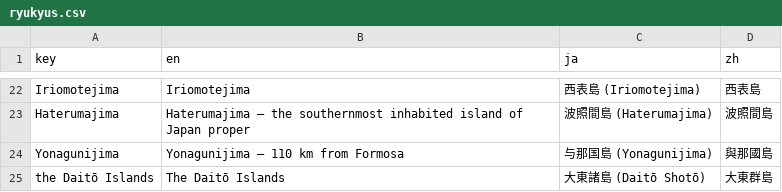
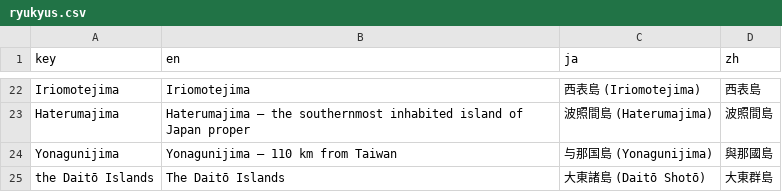
Before and after one commit to kmlawson/japanese-empire-student-map, a CSV file: texts/territories/sub-units/ryukyus.csv, drawn as a sheet; only a part is shown, gaps mark what is left out.

```diff
--- a/texts/territories/sub-units/ryukyus.csv
+++ b/texts/territories/sub-units/ryukyus.csv
@@ -23,3 +23,3 @@ Iriomotejima,Iriomotejima,西表島 (Iriomotejima),西表島
 Haterumajima,Haterumajima — the southernmost inhabited island of Japan proper,波照間島 (Haterumajima),波照間島
-Yonagunijima,Yonagunijima — 110 km from Formosa,与那国島 (Yonagunijima),與那國島
+Yonagunijima,Yonagunijima — 110 km from Taiwan,与那国島 (Yonagunijima),與那國島
 the Daitō Islands,The Daitō Islands,大東諸島 (Daitō Shotō),大東群島
```
Also changed, not shown: 5 other files.
